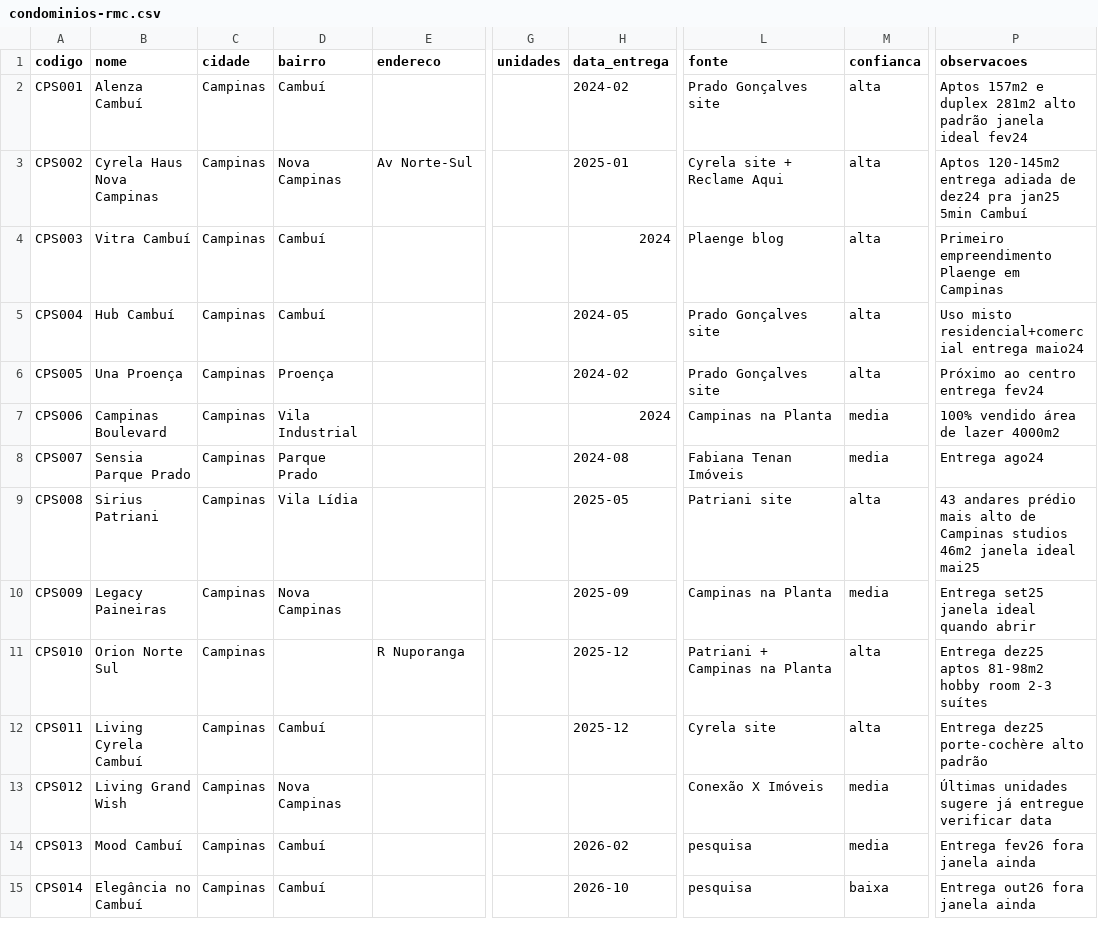
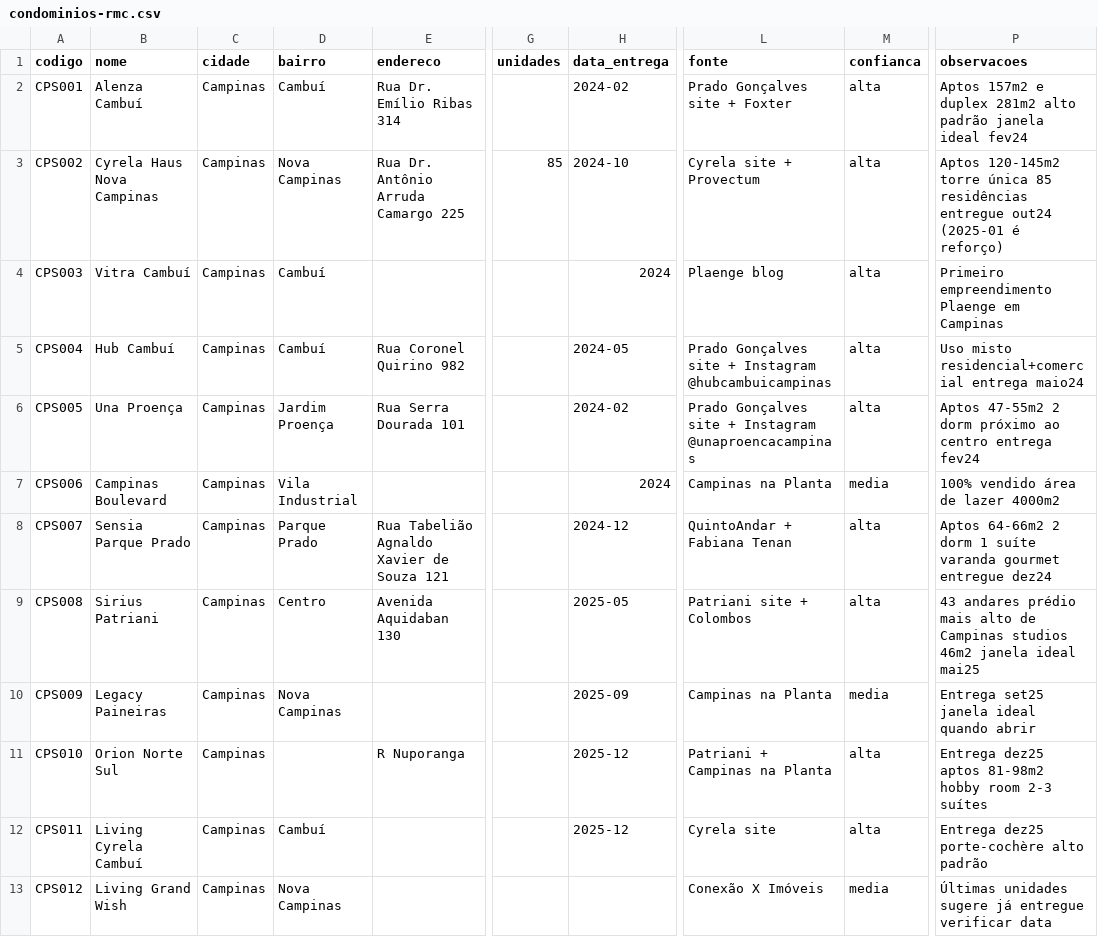
Before and after one commit to diagnostika-engenharia/diagnostika-engenharia.github.io, a CSV file: marketing/condominios-rmc.csv, drawn as a sheet; only a part is shown, gaps mark what is left out; the shorter side is filled out with more unchanged rows; the diff names each change by its address in the sheet, - before the commit and + after, or states it on an @@ line.

```diff
--- a/marketing/condominios-rmc.csv
+++ b/marketing/condominios-rmc.csv
-E2 (endereco): (empty)
+E2 (endereco): Rua Dr. Emílio Ribas 314
-L2 (fonte): Prado Gonçalves site
+L2 (fonte): Prado Gonçalves site + Foxter
-E3 (endereco): Av Norte-Sul
+E3 (endereco): Rua Dr. Antônio Arruda Camargo 225
-G3 (unidades): (empty)
+G3 (unidades): 85
-H3 (data_entrega): 2025-01
+H3 (data_entrega): 2024-10
-L3 (fonte): Cyrela site + Reclame Aqui
+L3 (fonte): Cyrela site + Provectum
-P3 (observacoes): Aptos 120-145m2 entrega adiada de dez24 pra jan25 5min Cambuí
+P3 (observacoes): Aptos 120-145m2 torre única 85 residências entregue out24 (2025-01 é reforço)
-E5 (endereco): (empty)
+E5 (endereco): Rua Coronel Quirino 982
-L5 (fonte): Prado Gonçalves site
+L5 (fonte): Prado Gonçalves site + Instagram @hubcambuicampinas
-D6 (bairro): Proença
+D6 (bairro): Jardim Proença
-E6 (endereco): (empty)
+E6 (endereco): Rua Serra Dourada 101
-L6 (fonte): Prado Gonçalves site
+L6 (fonte): Prado Gonçalves site + Instagram @unaproencacampinas
-P6 (observacoes): Próximo ao centro entrega fev24
+P6 (observacoes): Aptos 47-55m2 2 dorm próximo ao centro entrega fev24
-E8 (endereco): (empty)
+E8 (endereco): Rua Tabelião Agnaldo Xavier de Souza 121
-H8 (data_entrega): 2024-08
+H8 (data_entrega): 2024-12
-L8 (fonte): Fabiana Tenan Imóveis
+L8 (fonte): QuintoAndar + Fabiana Tenan
-M8 (confianca): media
+M8 (confianca): alta
-P8 (observacoes): Entrega ago24
+P8 (observacoes): Aptos 64-66m2 2 dorm 1 suíte varanda gourmet entregue dez24
-D9 (bairro): Vila Lídia
+D9 (bairro): Centro
-E9 (endereco): (empty)
+E9 (endereco): Avenida Aquidaban 130
-L9 (fonte): Patriani site
+L9 (fonte): Patriani site + Colombos
```
Also changed, not shown: 3 other files.
